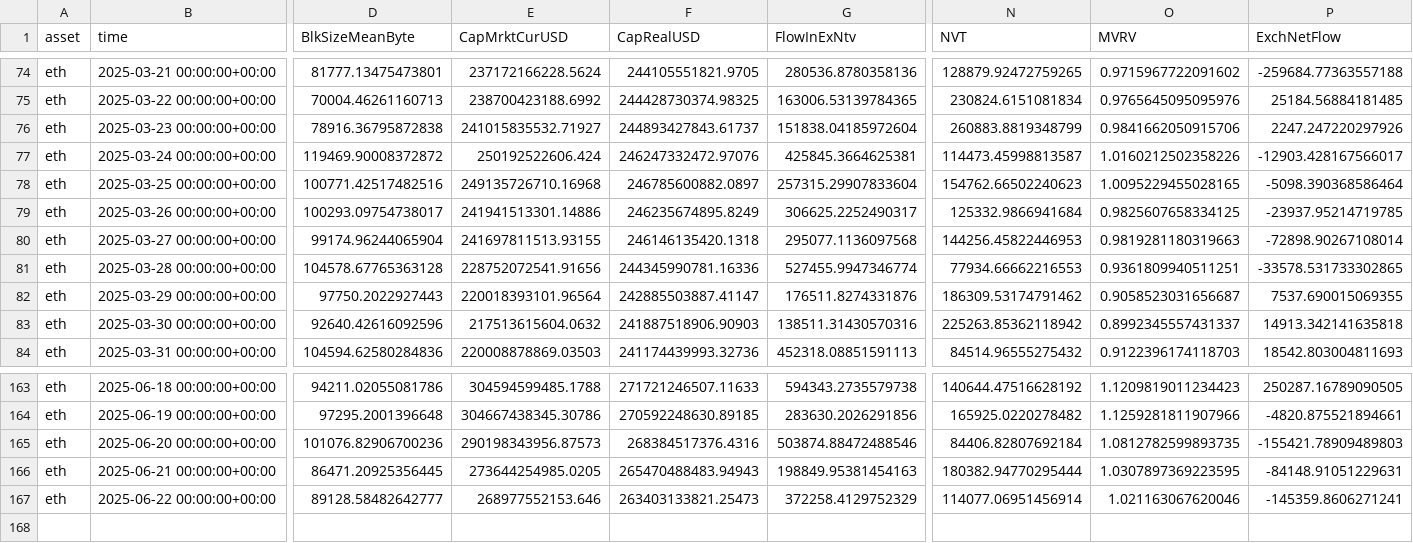
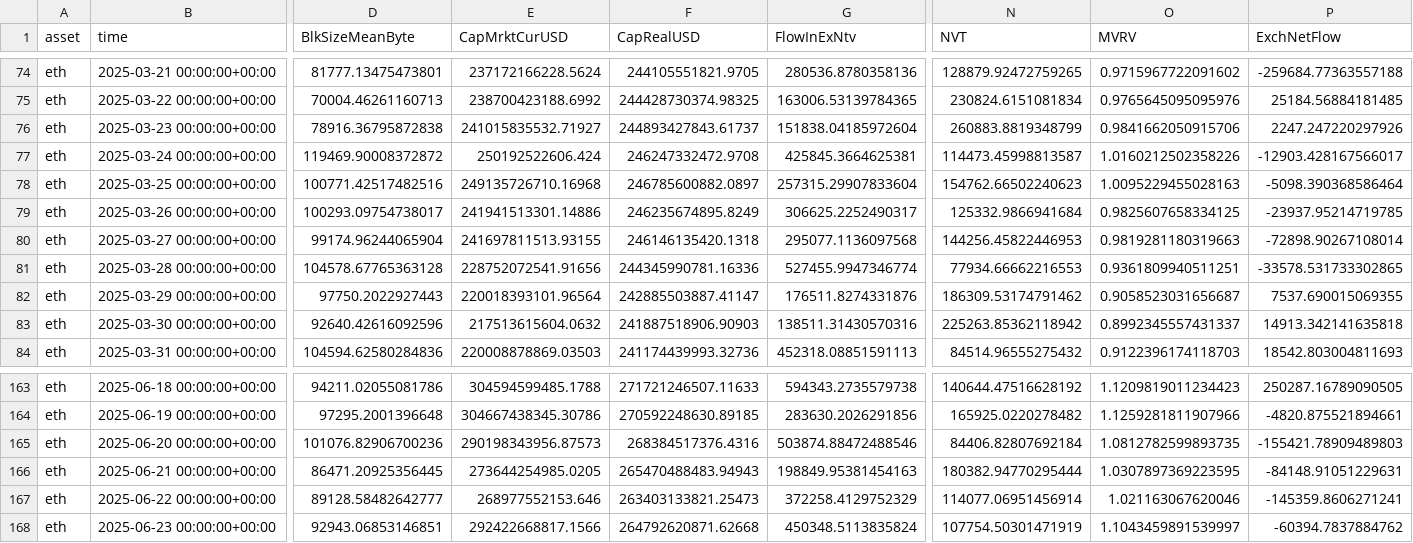
Before and after one commit to alex-lebedev/crypto-on-chain, a CSV file: eth_onchain_daily.csv, drawn as a sheet; only a part is shown, gaps mark what is left out; rows hold the shown columns only; the diff names each change by its address in the sheet, - before the commit and + after, or states it on an @@ line.

```diff
--- a/eth_onchain_daily.csv
+++ b/eth_onchain_daily.csv
-F77 (CapRealUSD): 246247332472.97076
+F77 (CapRealUSD): 246247332472.9708
-O78 (MVRV): 1.0095229455028165
+O78 (MVRV): 1.0095229455028163
+row 168: eth | 2025-06-23 00:00:00+00:00 | 92943.06853146851 | 292422668817.1566 | 264792620871.62668 | 450348.5113835824 | 107754.50301471919 | 1.1043459891539997 | -60394.7837884762
```
Also changed, not shown: btc_onchain_daily.csv, 7 other files.
